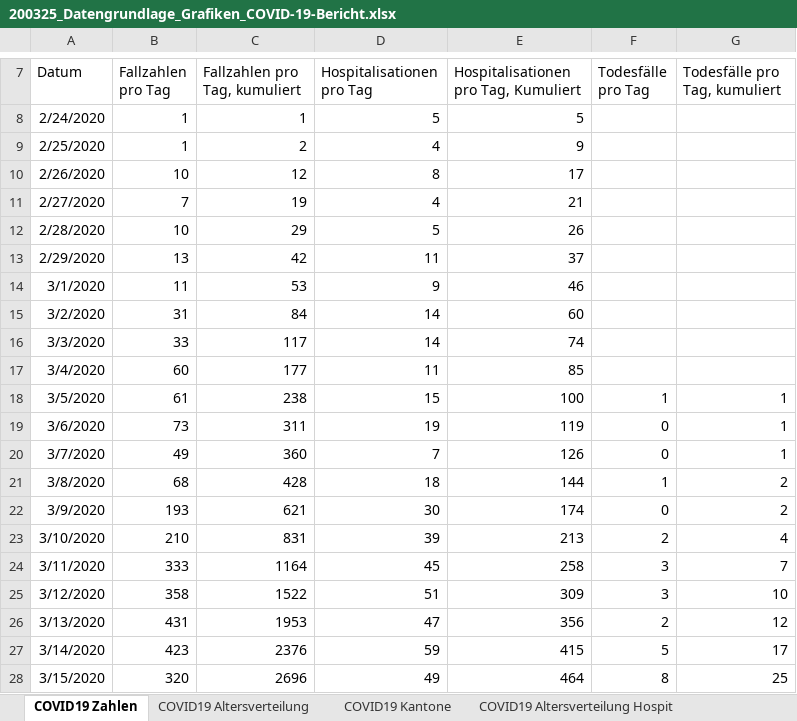
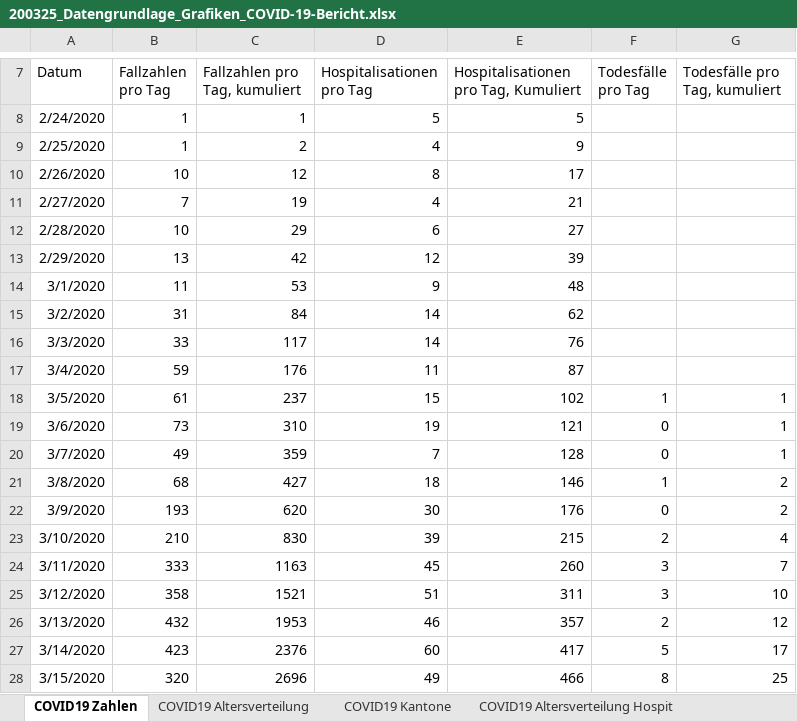
Before and after one commit to sebastianhohmann/covid19_total_death, an Excel workbook: switzerland/covid_deaths/200325_Datengrundlage_Grafiken_COVID-19-Bericht.xlsx, sheet COVID19 Zahlen, drawn as a sheet; only a part is shown, gaps mark what is left out; values as stored, in another font and other column widths than the file's, no borders; the diff covers the shown part only; the diff names each change by its address in the sheet, - before the commit and + after, or states it on an @@ line.

```diff
--- a/switzerland/covid_deaths/200325_Datengrundlage_Grafiken_COVID-19-Bericht.xlsx (sheet COVID19 Zahlen)
+++ b/switzerland/covid_deaths/200325_Datengrundlage_Grafiken_COVID-19-Bericht.xlsx (sheet COVID19 Zahlen)
-D12 (Hospitalisationen pro Tag): 5
+D12 (Hospitalisationen pro Tag): 6
-E12: 26
+E12: 27
-D13 (Hospitalisationen pro Tag): 11
+D13 (Hospitalisationen pro Tag): 12
-E13: 37
+E13: 39
-E14: 46
+E14: 48
-E15: 60
+E15: 62
-E16: 74
+E16: 76
-B17 (Fallzahlen pro Tag): 60
+B17 (Fallzahlen pro Tag): 59
-C17 (Fallzahlen pro Tag, kumuliert): 177
+C17 (Fallzahlen pro Tag, kumuliert): 176
-E17: 85
+E17: 87
-C18 (Fallzahlen pro Tag, kumuliert): 238
+C18 (Fallzahlen pro Tag, kumuliert): 237
-E18: 100
+E18: 102
-C19 (Fallzahlen pro Tag, kumuliert): 311
+C19 (Fallzahlen pro Tag, kumuliert): 310
-E19: 119
+E19: 121
-C20 (Fallzahlen pro Tag, kumuliert): 360
+C20 (Fallzahlen pro Tag, kumuliert): 359
-E20: 126
+E20: 128
-C21 (Fallzahlen pro Tag, kumuliert): 428
+C21 (Fallzahlen pro Tag, kumuliert): 427
-E21: 144
+E21: 146
-C22 (Fallzahlen pro Tag, kumuliert): 621
+C22 (Fallzahlen pro Tag, kumuliert): 620
-E22: 174
+E22: 176
-C23 (Fallzahlen pro Tag, kumuliert): 831
+C23 (Fallzahlen pro Tag, kumuliert): 830
-E23: 213
+E23: 215
-C24 (Fallzahlen pro Tag, kumuliert): 1164
+C24 (Fallzahlen pro Tag, kumuliert): 1163
-E24: 258
+E24: 260
-C25 (Fallzahlen pro Tag, kumuliert): 1522
+C25 (Fallzahlen pro Tag, kumuliert): 1521
-E25: 309
+E25: 311
-B26 (Fallzahlen pro Tag): 431
+B26 (Fallzahlen pro Tag): 432
-D26 (Hospitalisationen pro Tag): 47
+D26 (Hospitalisationen pro Tag): 46
-E26: 356
+E26: 357
-D27 (Hospitalisationen pro Tag): 59
+D27 (Hospitalisationen pro Tag): 60
-E27: 415
+E27: 417
-E28: 464
+E28: 466
```
Also changed, not shown: 2 added rows and 133 edited cells elsewhere in this sheet, sheet COVID19 Altersverteilung, sheet COVID19 Kantone, sheet COVID19 Altersverteilung Hospit, sheet COVID19 Altersverteilung TodF, 3 other files.
